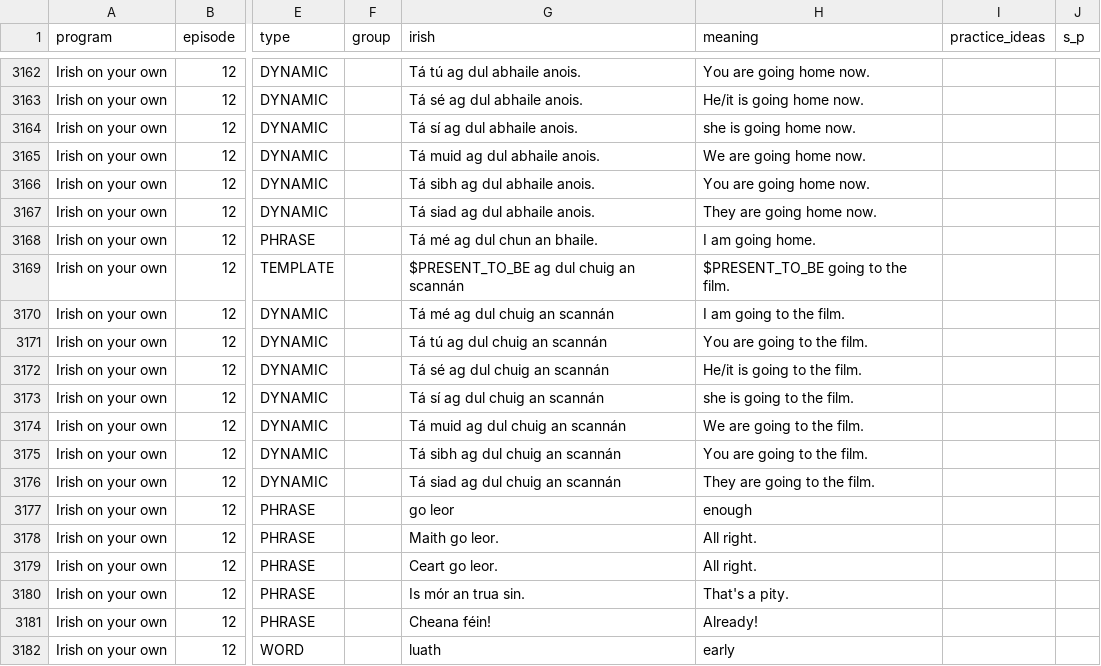
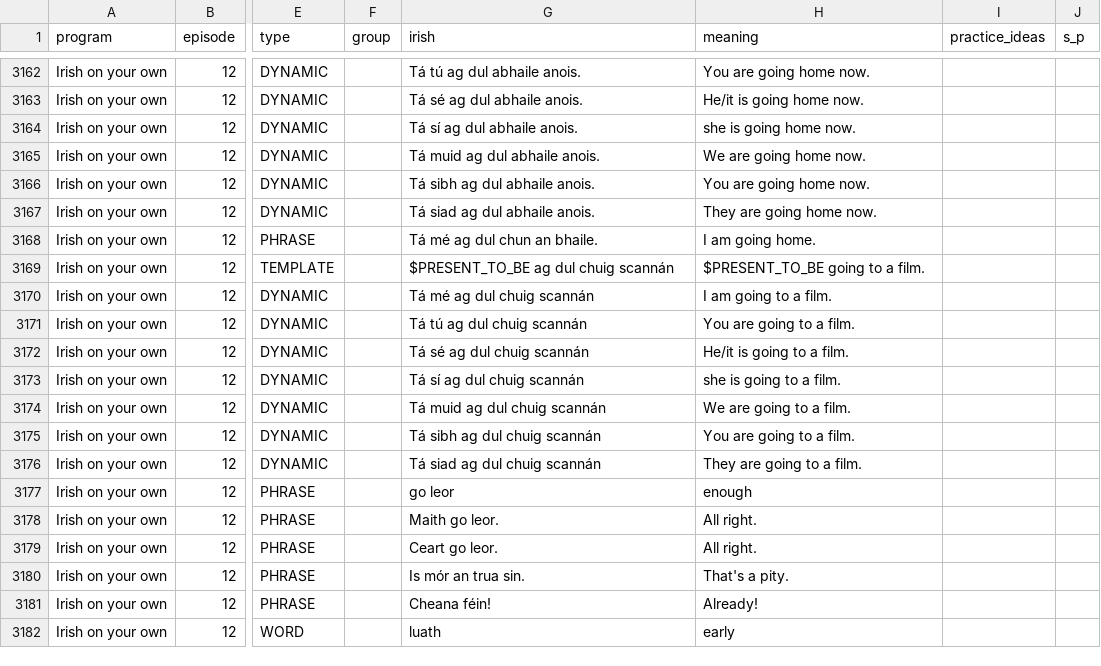
Before and after one commit to michaelw730/irish, a CSV file: vocab_conv.csv, drawn as a sheet; only a part is shown, gaps mark what is left out; the diff names each change by its address in the sheet, - before the commit and + after, or states it on an @@ line.

```diff
--- a/vocab_conv.csv
+++ b/vocab_conv.csv
-G3169 (irish): $PRESENT_TO_BE ag dul chuig an scannán
+G3169 (irish): $PRESENT_TO_BE ag dul chuig scannán
-H3169 (meaning): $PRESENT_TO_BE going to the film.
+H3169 (meaning): $PRESENT_TO_BE going to a film.
-G3170 (irish): Tá mé ag dul chuig an scannán
+G3170 (irish): Tá mé ag dul chuig scannán
-H3170 (meaning): I am going to the film.
+H3170 (meaning): I am going to a film.
-G3171 (irish): Tá tú ag dul chuig an scannán
+G3171 (irish): Tá tú ag dul chuig scannán
-H3171 (meaning): You are going to the film.
+H3171 (meaning): You are going to a film.
-G3172 (irish): Tá sé ag dul chuig an scannán
+G3172 (irish): Tá sé ag dul chuig scannán
-H3172 (meaning): He/it is going to the film.
+H3172 (meaning): He/it is going to a film.
-G3173 (irish): Tá sí ag dul chuig an scannán
+G3173 (irish): Tá sí ag dul chuig scannán
-H3173 (meaning): she is going to the film.
+H3173 (meaning): she is going to a film.
-G3174 (irish): Tá muid ag dul chuig an scannán
+G3174 (irish): Tá muid ag dul chuig scannán
-H3174 (meaning): We are going to the film.
+H3174 (meaning): We are going to a film.
-G3175 (irish): Tá sibh ag dul chuig an scannán
+G3175 (irish): Tá sibh ag dul chuig scannán
-H3175 (meaning): You are going to the film.
+H3175 (meaning): You are going to a film.
-G3176 (irish): Tá siad ag dul chuig an scannán
+G3176 (irish): Tá siad ag dul chuig scannán
-H3176 (meaning): They are going to the film.
+H3176 (meaning): They are going to a film.
```
Also changed, not shown: vocab.csv, 1 other file.
